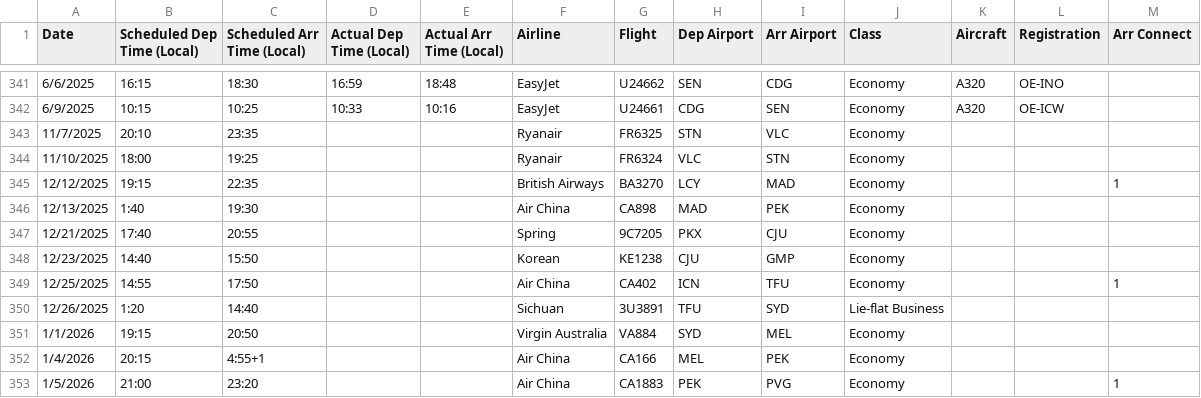
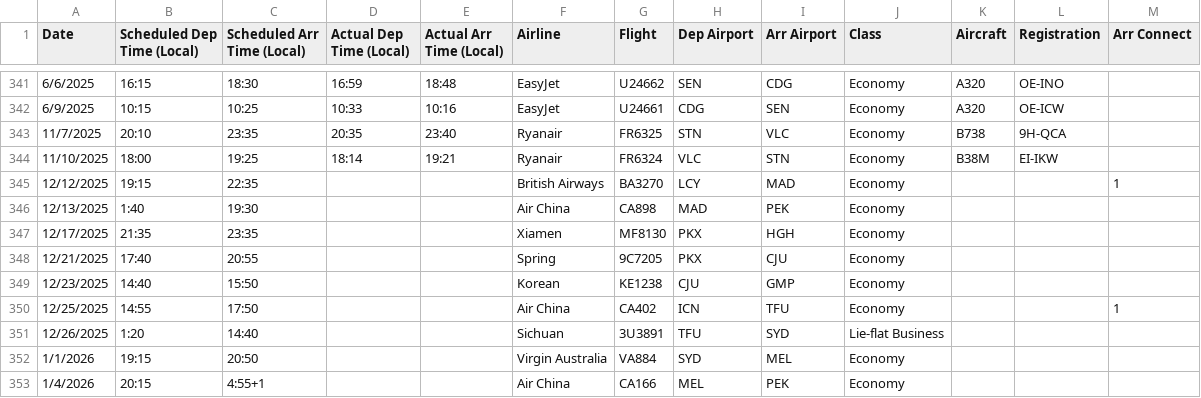
Before and after one commit to picrazy2/flightlog, a CSV file: flightlog.csv, drawn as a sheet; only a part is shown, gaps mark what is left out; the shorter side is filled out with more unchanged rows.

```diff
--- a/flightlog.csv
+++ b/flightlog.csv
@@ -342,6 +342,7 @@ Date,Scheduled Dep Time (Local),Scheduled Arr Time (Local),Actual Dep Time (Loca
 6/9/2025,10:15,10:25,10:33,10:16,EasyJet,U24661,CDG,SEN,Economy,A320,OE-ICW,,
-11/7/2025,20:10,23:35,,,Ryanair,FR6325,STN,VLC,Economy,,,,
-11/10/2025,18:00,19:25,,,Ryanair,FR6324,VLC,STN,Economy,,,,
+11/7/2025,20:10,23:35,20:35,23:40,Ryanair,FR6325,STN,VLC,Economy,B738,9H-QCA,,
+11/10/2025,18:00,19:25,18:14,19:21,Ryanair,FR6324,VLC,STN,Economy,B38M,EI-IKW,,
 12/12/2025,19:15,22:35,,,British Airways,BA3270,LCY,MAD,Economy,,,1,
 12/13/2025,1:40,19:30,,,Air China,CA898,MAD,PEK,Economy,,,,
+12/17/2025,21:35,23:35,,,Xiamen,MF8130,PKX,HGH,Economy,,,,
 12/21/2025,17:40,20:55,,,Spring,9C7205,PKX,CJU,Economy,,,,
```
Also changed, not shown: full_df.csv, 29 other files.
